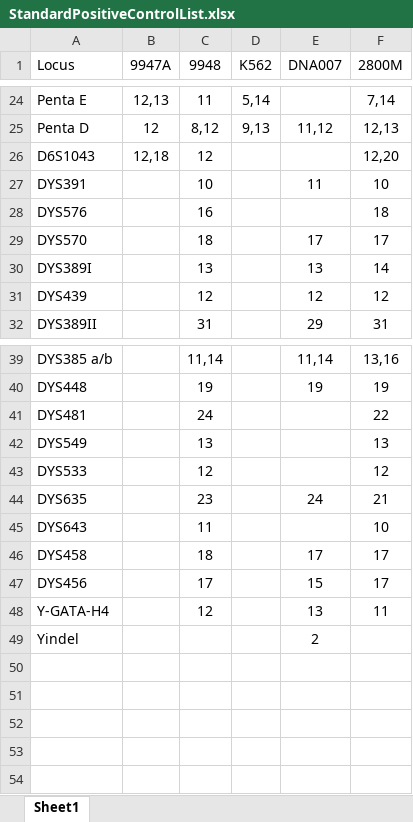
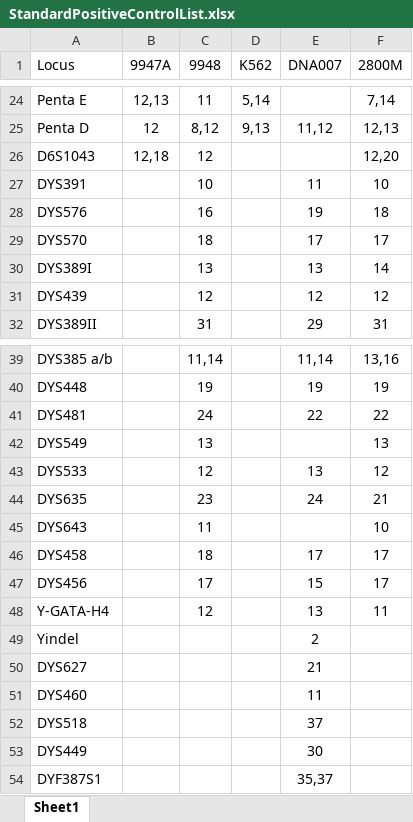
Before and after one commit to ncbi/osiris, an Excel workbook: osiris/Documentation/StandardPositiveControlList.xlsx, sheet Sheet1, drawn as a sheet; only a part is shown, gaps mark what is left out; values as stored, in another font and other column widths than the file's, no borders; the diff names each change by its address in the sheet, - before the commit and + after, or states it on an @@ line.

Commit message:
Standard Positive Control List updated for Yfiler Plus

```diff
--- a/osiris/Documentation/StandardPositiveControlList.xlsx (sheet Sheet1)
+++ b/osiris/Documentation/StandardPositiveControlList.xlsx (sheet Sheet1)
-E28 (DNA007): (empty)
+E28 (DNA007): 19
-E41 (DNA007): (empty)
+E41 (DNA007): 22
-E43 (DNA007): (empty)
+E43 (DNA007): 13
+row 50: DYS627 |  |  |  | 21
+row 51: DYS460 |  |  |  | 11
+row 52: DYS518 |  |  |  | 37
+row 53: DYS449 |  |  |  | 30
+row 54: DYF387S1 |  |  |  | 35,37
```
